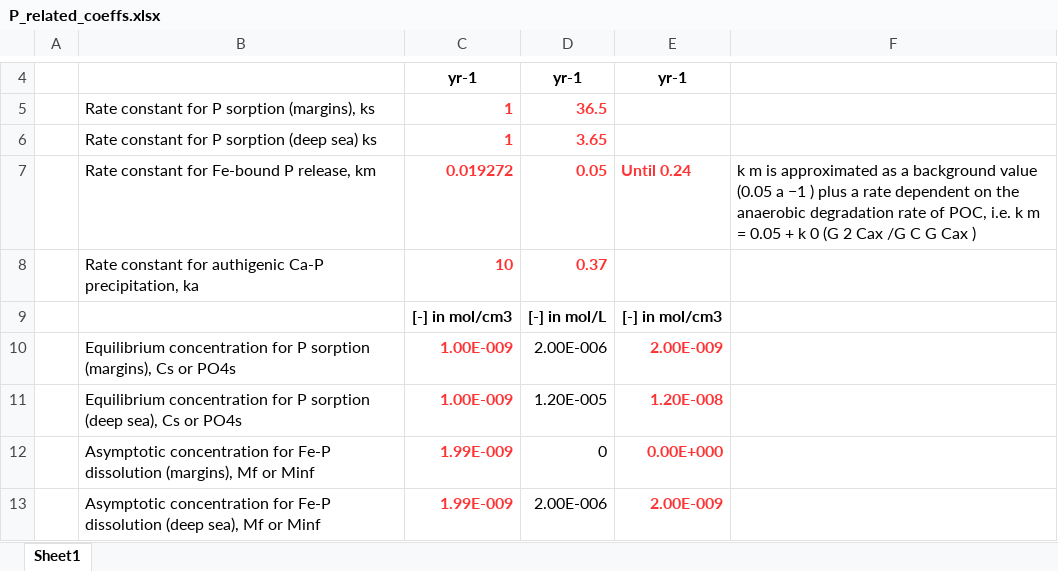
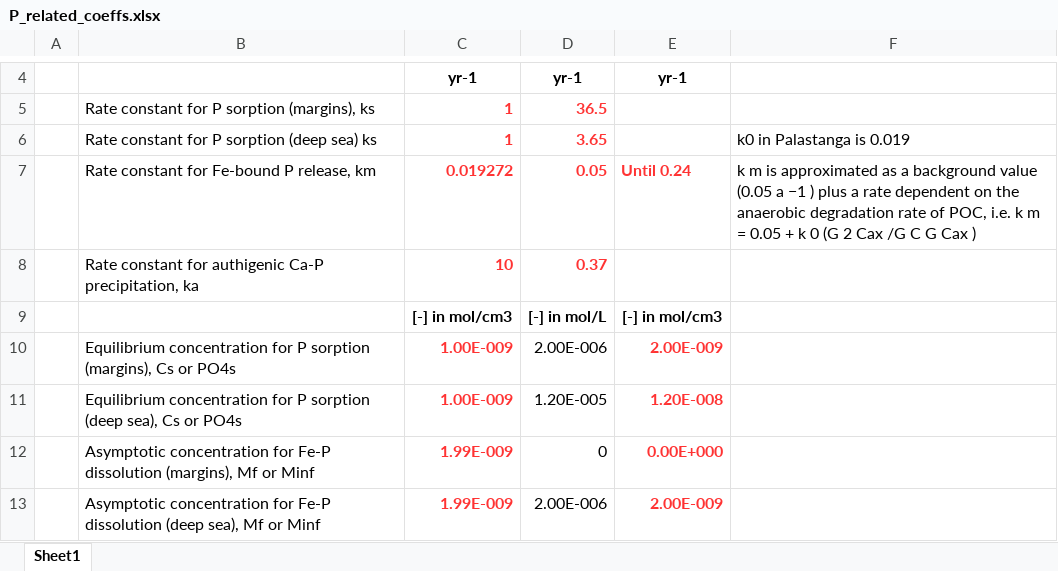
Before and after one commit to DomHu/benthic-model, an Excel workbook: TeX/P_related_coeffs.xlsx, sheet Sheet1, drawn as a sheet; only a part is shown, gaps mark what is left out; values as stored, in another font and other column widths than the file's, no borders; the diff names each change by its address in the sheet, - before the commit and + after, or states it on an @@ line.

```diff
--- a/TeX/P_related_coeffs.xlsx (sheet Sheet1)
+++ b/TeX/P_related_coeffs.xlsx (sheet Sheet1)
-F6: (empty)
+F6: k0 in Palastanga is 0.019
```
Also changed, not shown: 3 other files.
